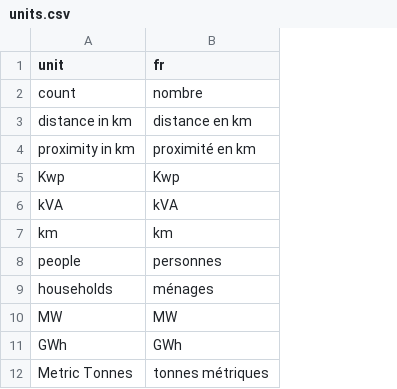
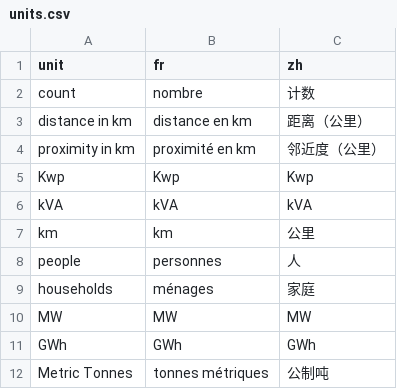
Before and after one commit to energyaccessexplorer/tool, a CSV file: locales/units.csv, drawn as a sheet; only a part is shown; the diff names each change by its address in the sheet, - before the commit and + after, or states it on an @@ line.

Commit message:
Chinese UI translations in files

```diff
--- a/locales/units.csv
+++ b/locales/units.csv
+column C (zh), rows 2-12: 计数 | 距离（公里） | 邻近度（公里） | Kwp | kVA | 公里 | 人 | 家庭 | MW | GWh | 公制吨
```
Also changed, not shown: 1 other file.
